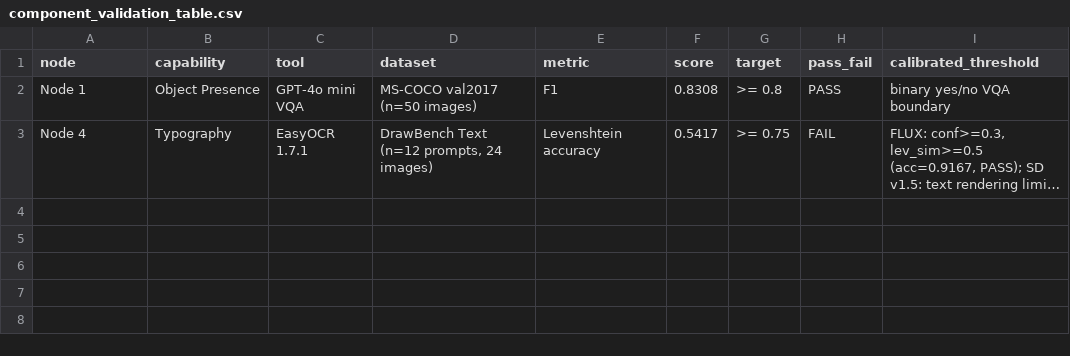
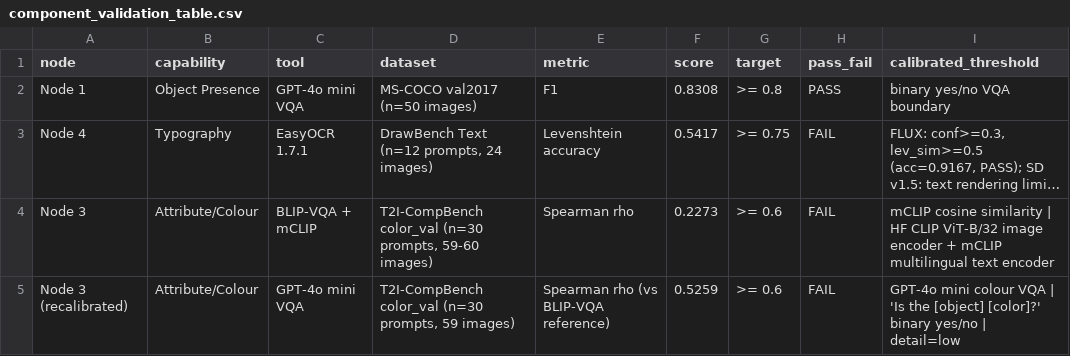
Before and after one commit to KalyaniKudalkar/MulBrandEval, a CSV file: results/phase1c/component_validation_table.csv, drawn as a sheet; long unchanged cells end in …; the diff names each change by its address in the sheet, - before the commit and + after, or states it on an @@ line.

Commit message:
Phase 1C Node 3 complete: mCLIP FAIL (rho=0.2273), recalibrated GPT-4o mini rho=0.5259 p<0.0001

```diff
--- a/results/phase1c/component_validation_table.csv
+++ b/results/phase1c/component_validation_table.csv
+row 4: Node 3 | Attribute/Colour | BLIP-VQA + mCLIP | T2I-CompBench color_val (n=30 prompts, 59-60 images) | Spearman rho | 0.2273 | >= 0.6 | FAIL | mCLIP cosine similarity | HF CLIP ViT-B/32 image encoder + mCLIP multilingual text encoder
+row 5: Node 3 (recalibrated) | Attribute/Colour | GPT-4o mini VQA | T2I-CompBench color_val (n=30 prompts, 59 images) | Spearman rho (vs BLIP-VQA reference) | 0.5259 | >= 0.6 | FAIL | GPT-4o mini colour VQA | 'Is the [object] [color]?' binary yes/no | detail=low
```
Also changed, not shown: 6 other files.
